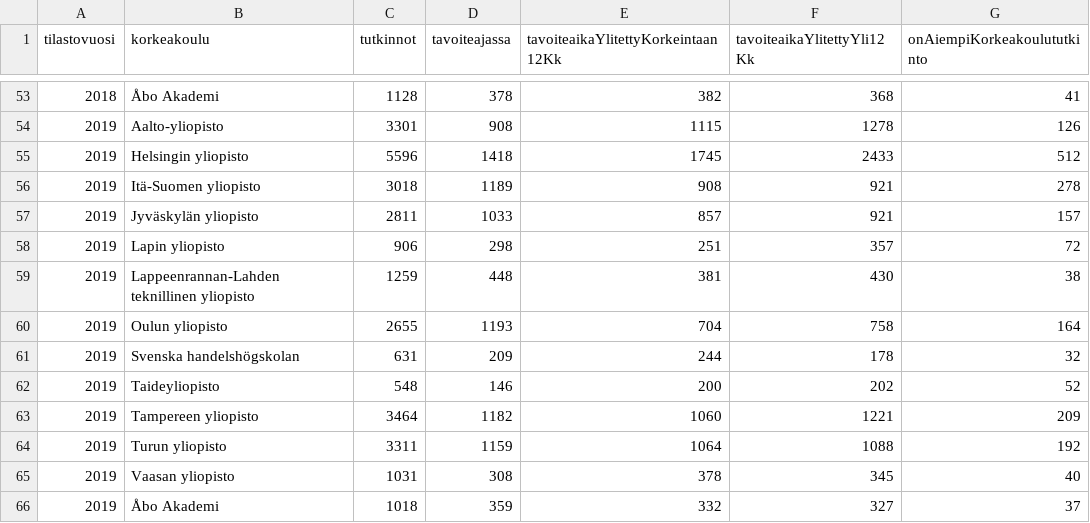
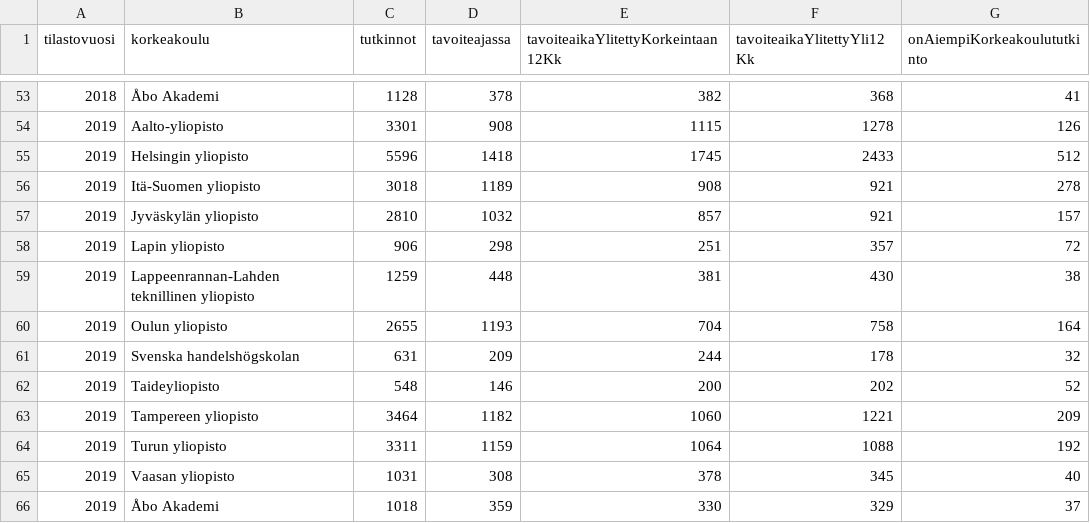
Before and after one commit to nopomi/fin-uni-data-visualization, a CSV file: tavoiteaika_data.csv, drawn as a sheet; only a part is shown, gaps mark what is left out.

```diff
--- a/tavoiteaika_data.csv
+++ b/tavoiteaika_data.csv
@@ -56,3 +56,3 @@ tilastovuosi,korkeakoulu,tutkinnot,tavoiteajassa,tavoiteaikaYlitettyKorkeintaan1
 2019,Itä-Suomen yliopisto,3018,1189,908,921,278
-2019,Jyväskylän yliopisto,2811,1033,857,921,157
+2019,Jyväskylän yliopisto,2810,1032,857,921,157
 2019,Lapin yliopisto,906,298,251,357,72
@@ -65,2 +65,2 @@ tilastovuosi,korkeakoulu,tutkinnot,tavoiteajassa,tavoiteaikaYlitettyKorkeintaan1
 2019,Vaasan yliopisto,1031,308,378,345,40
-2019,Åbo Akademi,1018,359,332,327,37
+2019,Åbo Akademi,1018,359,330,329,37
```
Also changed, not shown: 2 other files.
